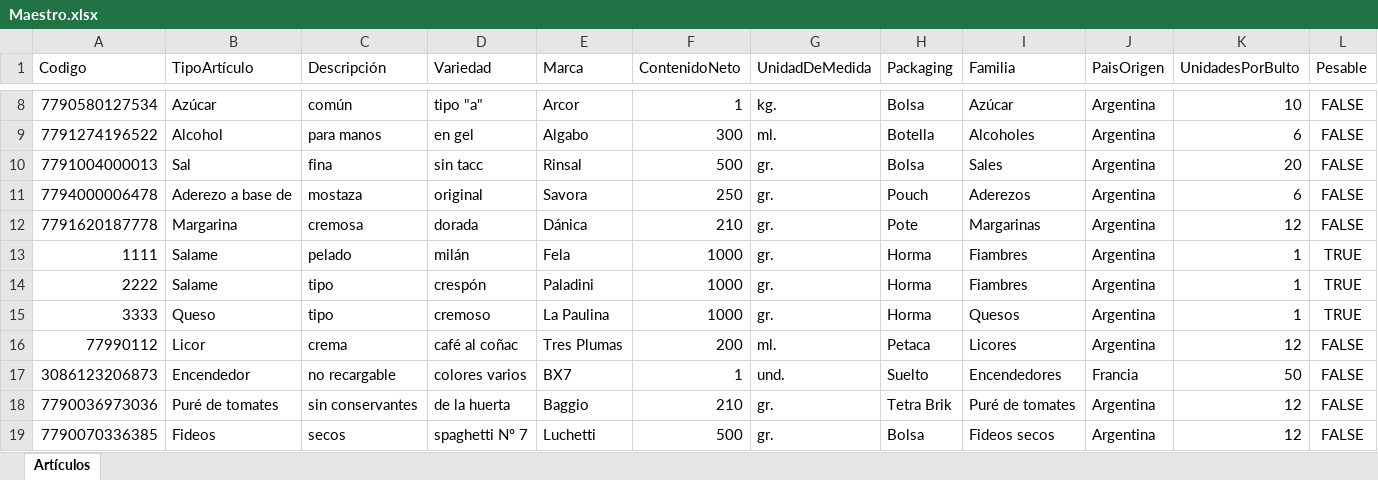
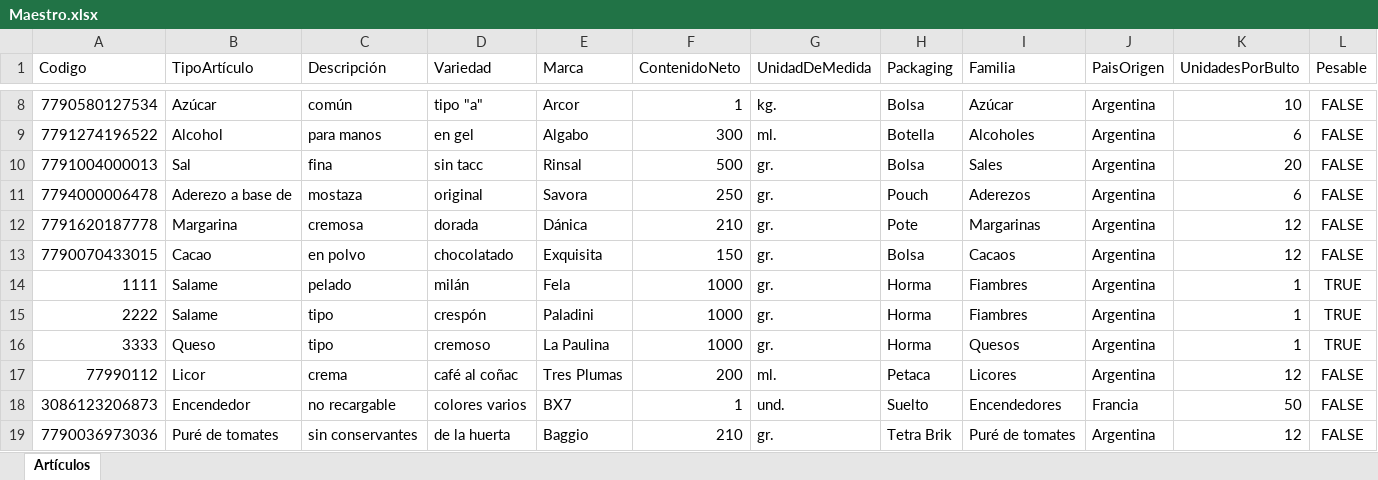
Before and after one commit to Juampita/Comercios, an Excel workbook: Maestro.xlsx, sheet Artículos, drawn as a sheet; only a part is shown, gaps mark what is left out; the shorter side is filled out with more unchanged rows; values as stored, in another font and other column widths than the file's, no borders; rows hold the shown columns only; the diff names each change by its address in the sheet, - before the commit and + after, or states it on an @@ line.

```diff
--- a/Maestro.xlsx (sheet Artículos)
+++ b/Maestro.xlsx (sheet Artículos)
+row 13: 7790070433015 | Cacao | en polvo | chocolatado | Exquisita | 150 | gr. | Bolsa | Cacaos | Argentina | 12 | FALSE
```
Also changed, not shown: 1 other file.
